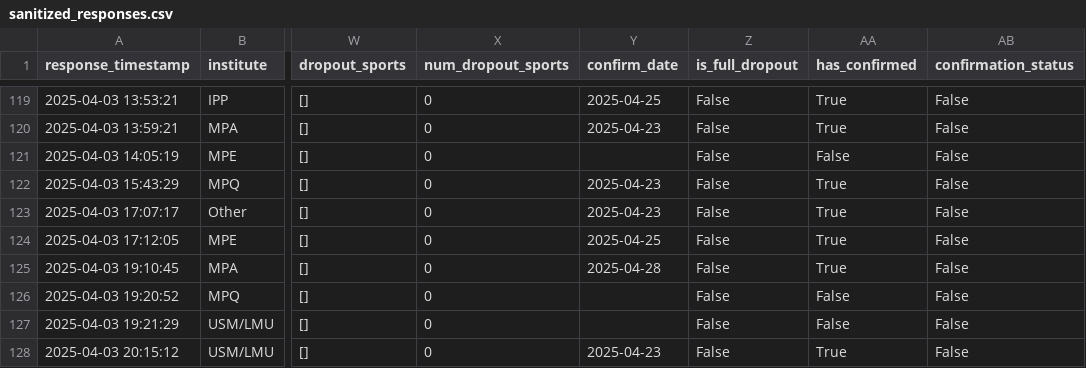
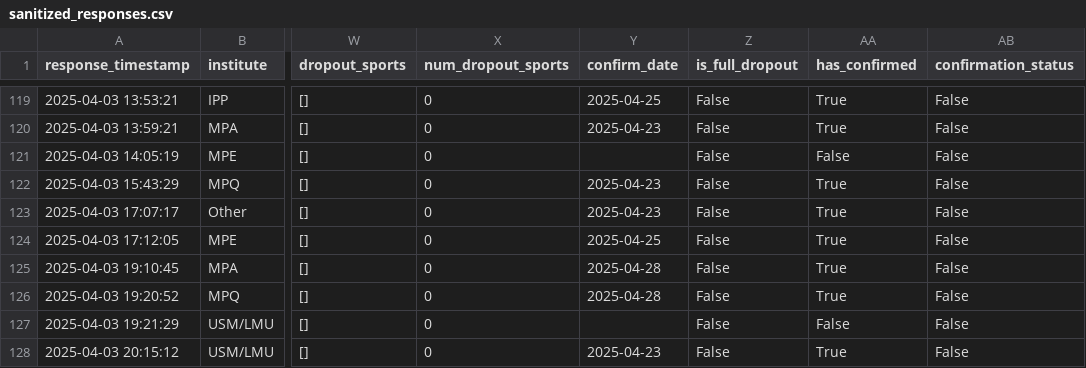
Before and after one commit to FBalzerMPE/imprs_sports_week, a CSV file: data/2025/sanitized_responses.csv, drawn as a sheet; only a part is shown, gaps mark what is left out; the diff covers the shown part only; the diff names each change by its address in the sheet, - before the commit and + after, or states it on an @@ line.

```diff
--- a/data/2025/sanitized_responses.csv
+++ b/data/2025/sanitized_responses.csv
-Y126 (confirm_date): (empty)
+Y126 (confirm_date): 2025-04-28
-AA126 (has_confirmed): False
+AA126 (has_confirmed): True
```
Also changed, not shown: 1 added row and 38 edited cells elsewhere in this file, data/2025/teams/team_A.csv, data/2025/teams/team_B.csv, 15 other files.
